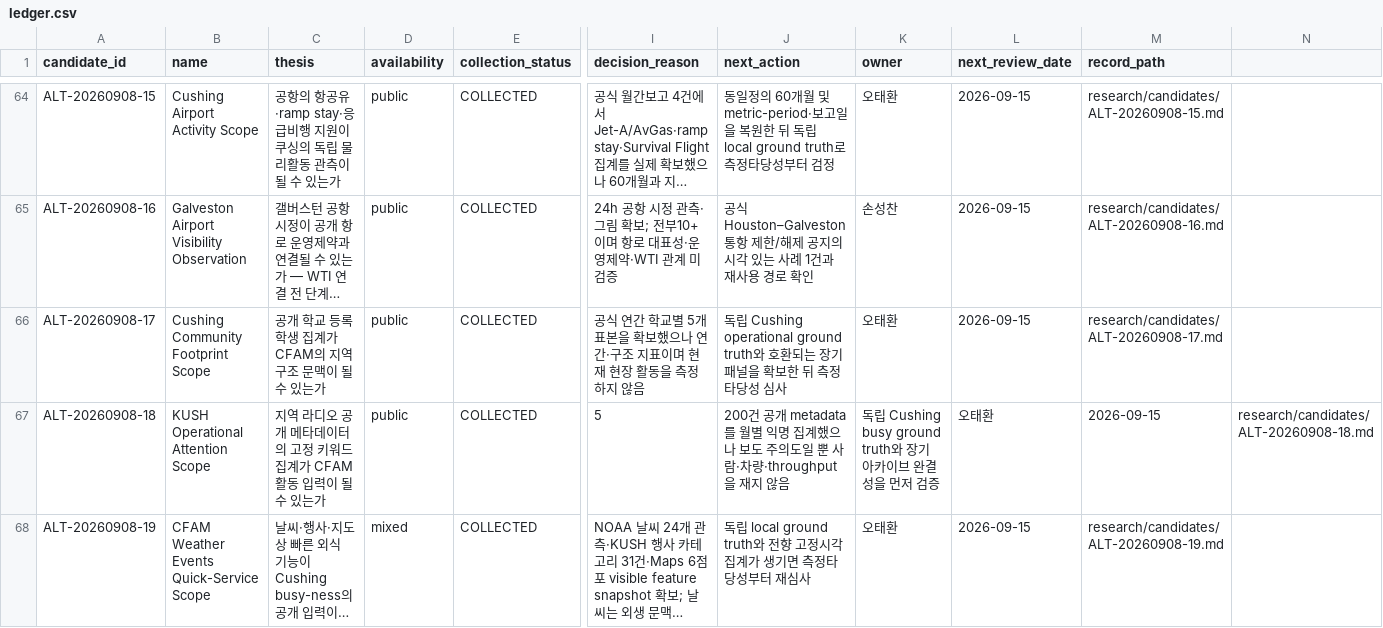
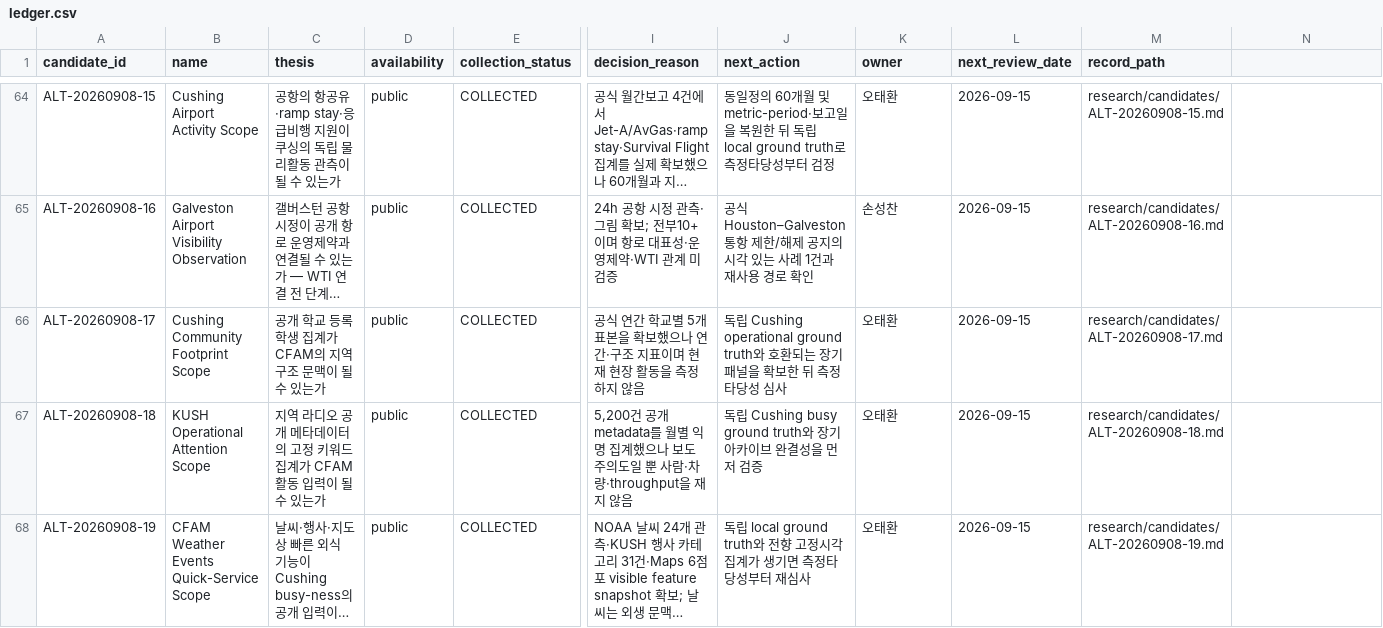
Before and after one commit to Noah-TaeHwan/ls-crude, a CSV file: research/candidates/ledger.csv, drawn as a sheet; only a part is shown, gaps mark what is left out; long unchanged cells end in …; the diff names each change by its address in the sheet, - before the commit and + after, or states it on an @@ line.

```diff
--- a/research/candidates/ledger.csv
+++ b/research/candidates/ledger.csv
-I67 (decision_reason): 5
+I67 (decision_reason): 5,200건 공개 metadata를 월별 익명 집계했으나 보도 주의도일 뿐 사람·차량·throughput을 재지 않음
-J67 (next_action): 200건 공개 metadata를 월별 익명 집계했으나 보도 주의도일 뿐 사람·차량·throughput을 재지 않음
+J67 (next_action): 독립 Cushing busy ground truth와 장기 아카이브 완결성을 먼저 검증
-K67 (owner): 독립 Cushing busy ground truth와 장기 아카이브 완결성을 먼저 검증
+K67 (owner): 오태환
-L67 (next_review_date): 오태환
+L67 (next_review_date): 2026-09-15
-M67 (record_path): 2026-09-15
+M67 (record_path): research/candidates/ALT-20260908-18.md
-N67: research/candidates/ALT-20260908-18.md
+N67: (empty)
-D68 (availability): mixed
+D68 (availability): public
```
Also changed, not shown: 18 other files.
